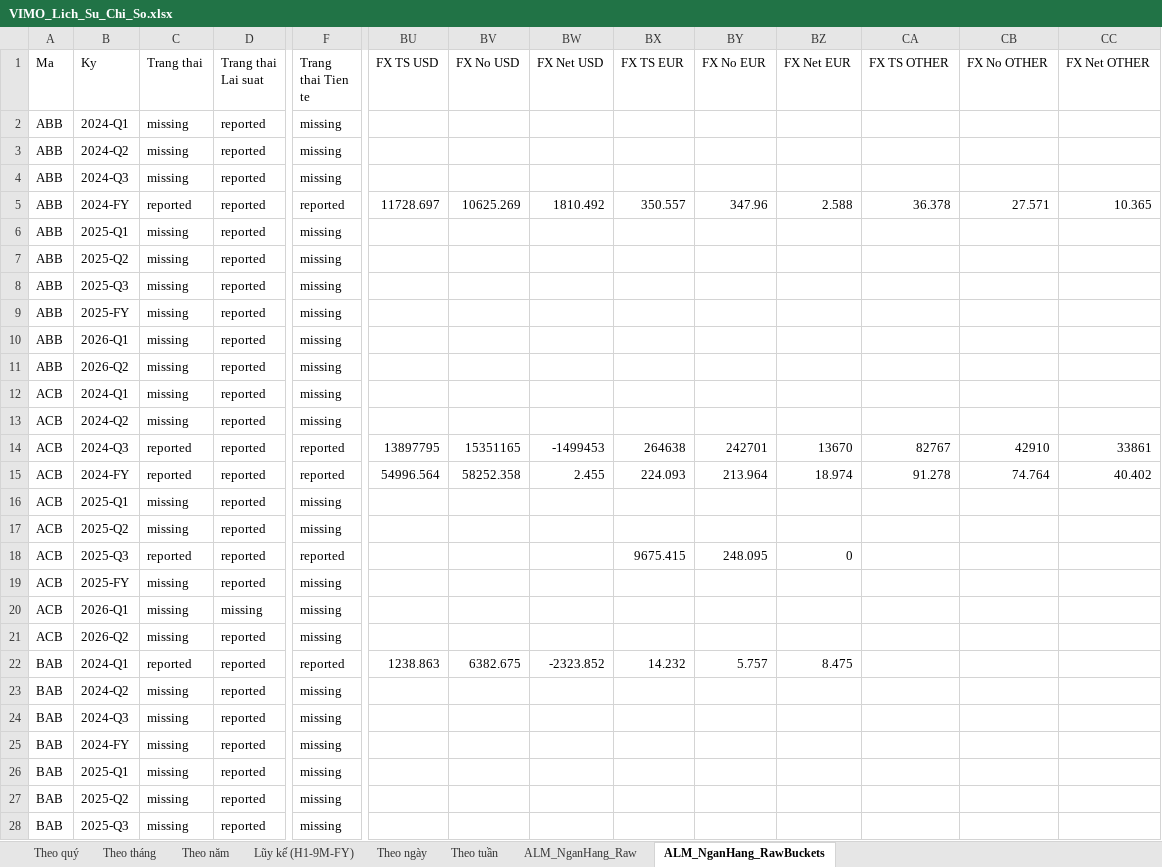
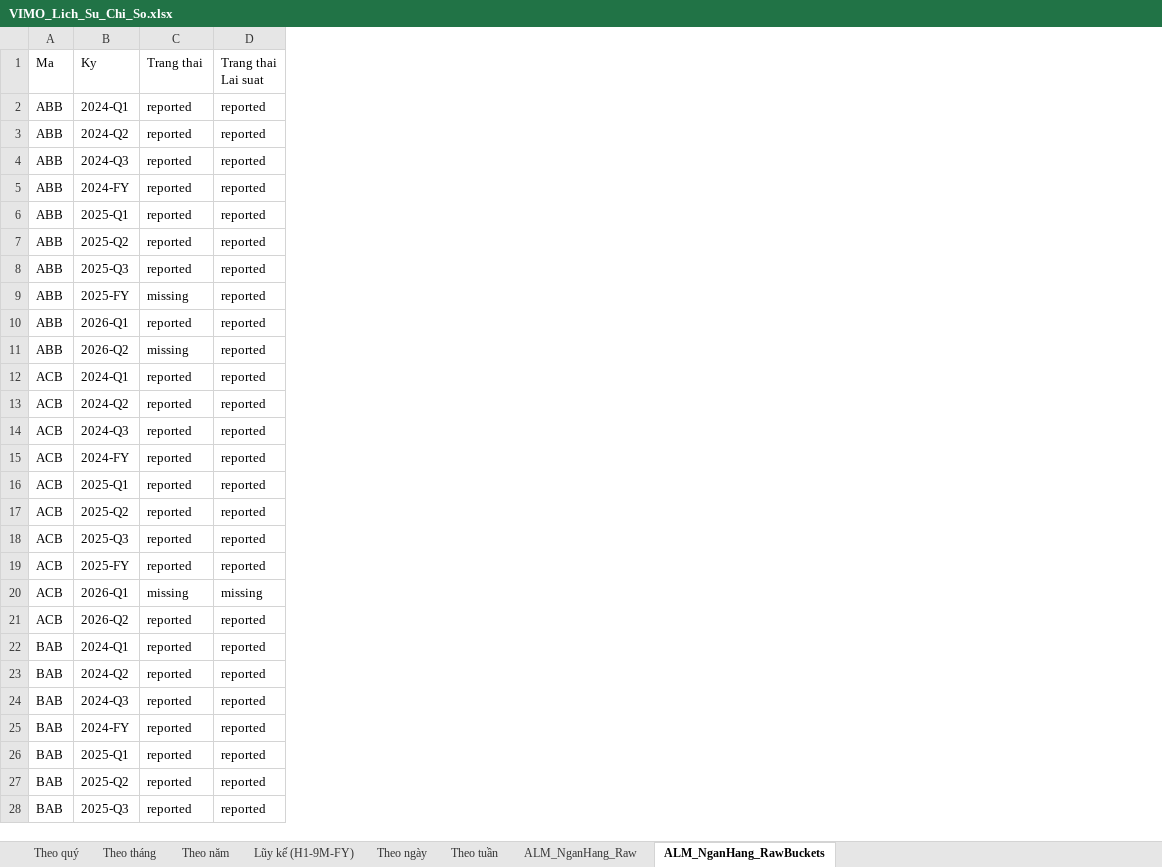
Before and after one commit to Truongutc/Phan-tich-FA, an Excel workbook: Bao cao/VIMO/VIMO_Lich_Su_Chi_So.xlsx, sheet ALM_NganHang_RawBuckets, drawn as a sheet; only a part is shown, gaps mark what is left out; values as stored, in another font and other column widths than the file's, no borders; 1 other sheet too large or unreadable and not compared; the diff covers the shown part only; the diff names each change by its address in the sheet, - before the commit and + after, or states it on an @@ line.

```diff
--- a/Bao cao/VIMO/VIMO_Lich_Su_Chi_So.xlsx (sheet ALM_NganHang_RawBuckets)
+++ b/Bao cao/VIMO/VIMO_Lich_Su_Chi_So.xlsx (sheet ALM_NganHang_RawBuckets)
-column F (Trang thai Tien te), rows 2-28: missing | missing | missing | reported | missing | missing | missing | missing | missing | missing | missing | missing | reported | reported | missing | missing | reported | missing | missing | missing | reported | missing | missing | missing | missing | missing | missing
-column BU (FX TS USD), rows 5-22: 11728.697 |  |  |  |  |  |  |  |  | 13897795 | 54996.564 |  |  |  |  |  |  | 1238.863
-column BV (FX No USD), rows 5-22: 10625.269 |  |  |  |  |  |  |  |  | 15351165 | 58252.358 |  |  |  |  |  |  | 6382.675
-column BW (FX Net USD), rows 5-22: 1810.492 |  |  |  |  |  |  |  |  | -1499453 | 2.455 |  |  |  |  |  |  | -2323.852
-column BX (FX TS EUR), rows 5-22: 350.557 |  |  |  |  |  |  |  |  | 264638 | 224.093 |  |  | 9675.415 |  |  |  | 14.232
-column BY (FX No EUR), rows 5-22: 347.96 |  |  |  |  |  |  |  |  | 242701 | 213.964 |  |  | 248.095 |  |  |  | 5.757
-column BZ (FX Net EUR), rows 5-22: 2.588 |  |  |  |  |  |  |  |  | 13670 | 18.974 |  |  | 0 |  |  |  | 8.475
-column CA (FX TS OTHER), rows 5-15: 36.378 |  |  |  |  |  |  |  |  | 82767 | 91.278
-column CB (FX No OTHER), rows 5-15: 27.571 |  |  |  |  |  |  |  |  | 42910 | 74.764
-column CC (FX Net OTHER), rows 5-15: 10.365 |  |  |  |  |  |  |  |  | 33861 | 40.402
-C2:C4 (Trang thai): missing
+C2:C4 (Trang thai): reported
-C6:C8 (Trang thai): missing
+C6:C8 (Trang thai): reported
-C10 (Trang thai): missing
+C10 (Trang thai): reported
-C12:C13 (Trang thai): missing
+C12:C13 (Trang thai): reported
-C16:C17 (Trang thai): missing
+C16:C17 (Trang thai): reported
-C19 (Trang thai): missing
+C19 (Trang thai): reported
-C21 (Trang thai): missing
+C21 (Trang thai): reported
-C23:C28 (Trang thai): missing
+C23:C28 (Trang thai): reported
```
Also changed, not shown: 141 edited cells elsewhere in this sheet, sheet ALM_NganHang_Raw, 3 other files.
